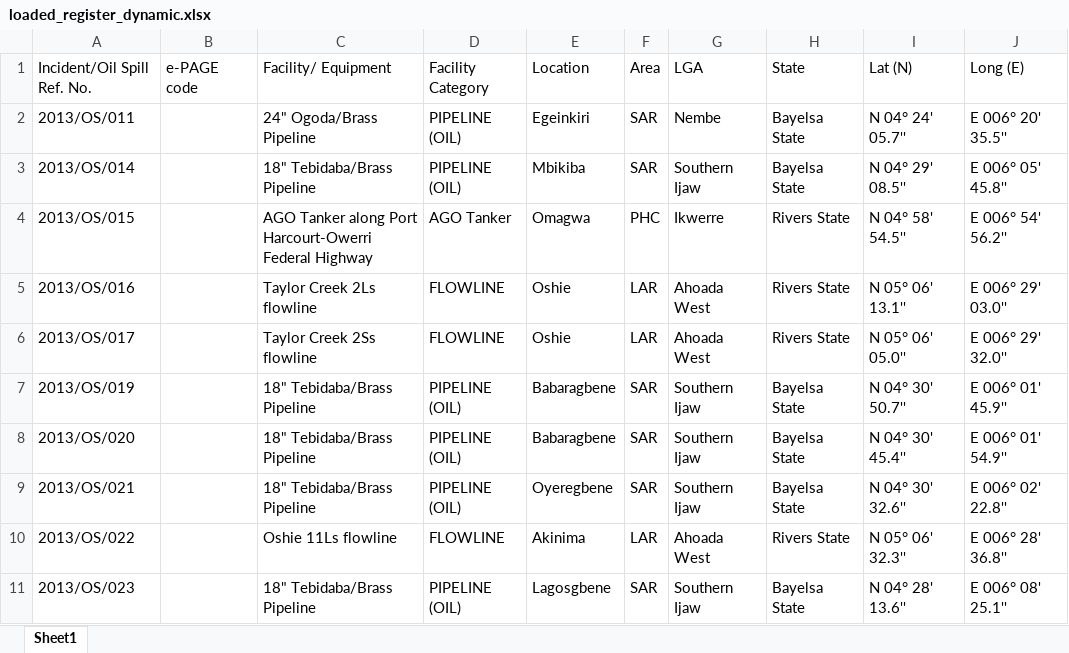
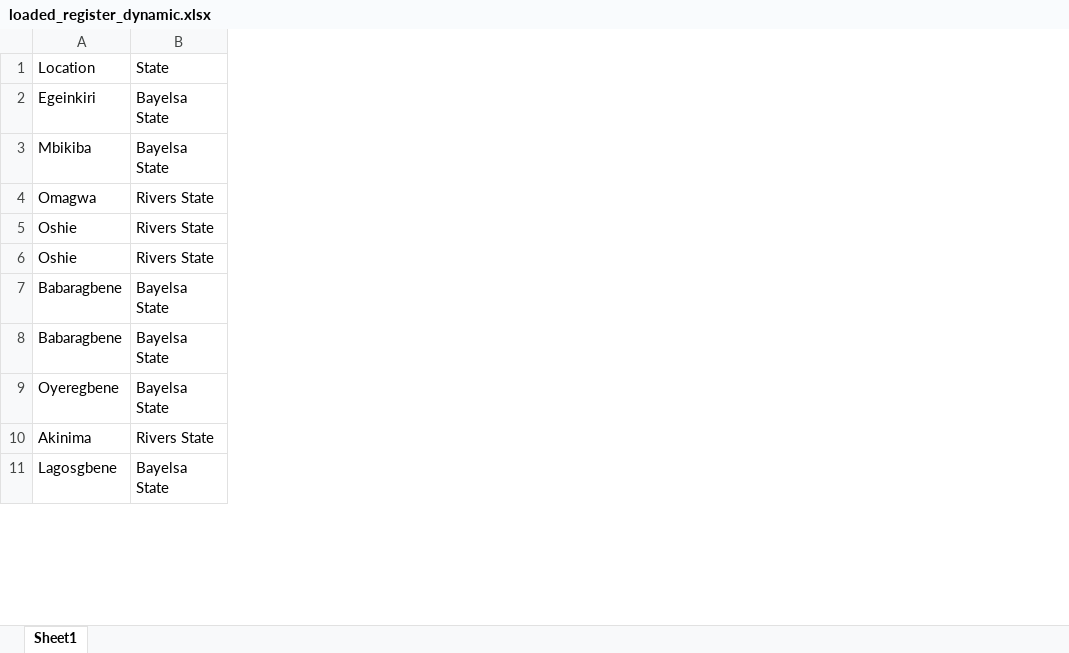
Before and after one commit to ArziBlack/excel-operations, an Excel workbook: loaded_register_dynamic.xlsx, sheet Sheet1, drawn as a sheet; only a part is shown; values as stored, in another font and other column widths than the file's, no borders; the diff names each change by its address in the sheet, - before the commit and + after, or states it on an @@ line.

Commit message:
feat: added the complete struct for spill regisrer...

```diff
--- a/loaded_register_dynamic.xlsx (sheet Sheet1)
+++ b/loaded_register_dynamic.xlsx (sheet Sheet1)
-column A, rows 1-11: Incident/Oil Spill Ref. No. | 2013/OS/011 | 2013/OS/014 | 2013/OS/015 | 2013/OS/016 | 2013/OS/017 | 2013/OS/019 | 2013/OS/020 | 2013/OS/021 | 2013/OS/022 | 2013/OS/023
-column B, row 1: e-PAGE code
-column C, rows 1-11: Facility/ Equipment | 24" Ogoda/Brass Pipeline | 18" Tebidaba/Brass Pipeline | AGO Tanker along Port Harcourt-Owerri Federal Highway | Taylor Creek 2Ls flowline | Taylor Creek 2Ss flowline | 18" Tebidaba/Brass Pipeline | 18" Tebidaba/Brass Pipeline | 18" Tebidaba/Brass Pipeline | Oshie 11Ls flowline | 18" Tebidaba/Brass Pipeline
-column D, rows 1-11: Facility Category | PIPELINE (OIL) | PIPELINE (OIL) | AGO Tanker | FLOWLINE | FLOWLINE | PIPELINE (OIL) | PIPELINE (OIL) | PIPELINE (OIL) | FLOWLINE | PIPELINE (OIL)
-column F, rows 1-11: Area | SAR | SAR | PHC | LAR | LAR | SAR | SAR | SAR | LAR | SAR
-column G, rows 1-11: LGA | Nembe | Southern Ijaw | Ikwerre | Ahoada West | Ahoada West | Southern Ijaw | Southern Ijaw | Southern Ijaw | Ahoada West | Southern Ijaw
-column I, rows 1-11: Lat (N) | N 04° 24' 05.7'' | N 04° 29' 08.5'' | N 04° 58' 54.5'' | N 05° 06' 13.1'' | N 05° 06' 05.0'' | N 04° 30' 50.7'' | N 04° 30' 45.4'' | N 04° 30' 32.6'' | N 05° 06' 32.3'' | N 04° 28' 13.6''
-column J, rows 1-11: Long (E) | E 006° 20' 35.5'' | E 006° 05' 45.8'' | E 006° 54' 56.2'' | E 006° 29' 03.0'' | E 006° 29' 32.0'' | E 006° 01' 45.9'' | E 006° 01' 54.9'' | E 006° 02' 22.8'' | E 006° 28' 36.8'' | E 006° 08' 25.1''
```
Also changed, not shown: 5 other files.
